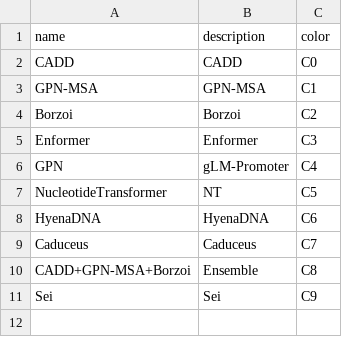
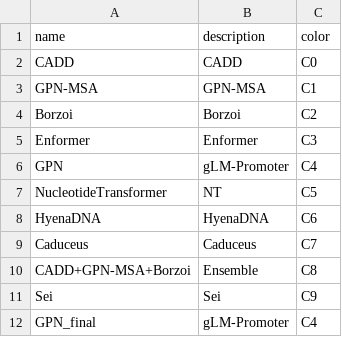
Before and after one commit to minjaf/TraitGym, a CSV file: config/models.csv, drawn as a sheet.

```diff
--- a/config/models.csv
+++ b/config/models.csv
@@ -11 +11,2 @@ CADD+GPN-MSA+Borzoi,Ensemble,C8
 Sei,Sei,C9
+GPN_final,gLM-Promoter,C4
```
Also changed, not shown: 4 other files.
